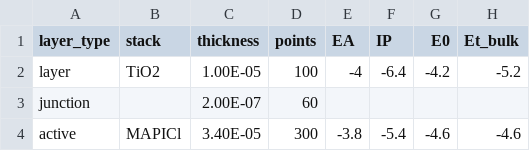
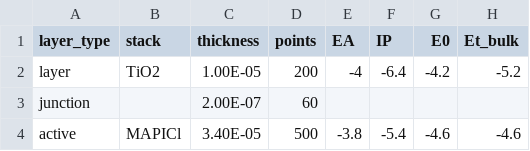
Before and after one commit to joe6302413/Driftfusion, a CSV file: Input_files/SPV_TiO2_MAPI_bilayer.csv, drawn as a sheet; only a part is shown; the diff names each change by its address in the sheet, - before the commit and + after, or states it on an @@ line.

```diff
--- a/Input_files/SPV_TiO2_MAPI_bilayer.csv
+++ b/Input_files/SPV_TiO2_MAPI_bilayer.csv
-D2 (points): 100
+D2 (points): 200
-D4 (points): 300
+D4 (points): 500
```
Also changed, not shown: 9 other files.
